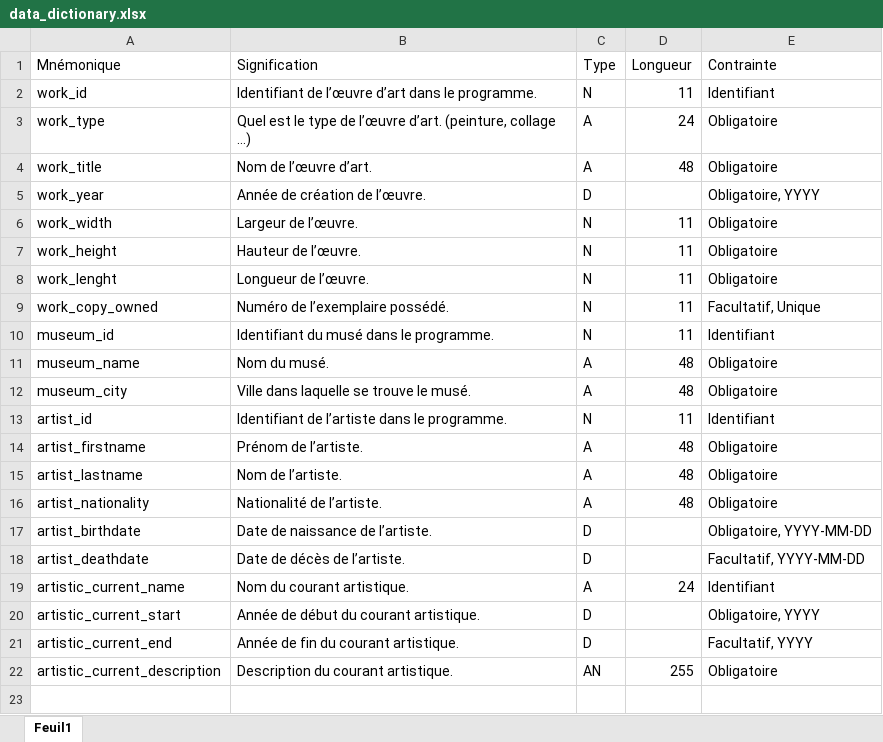
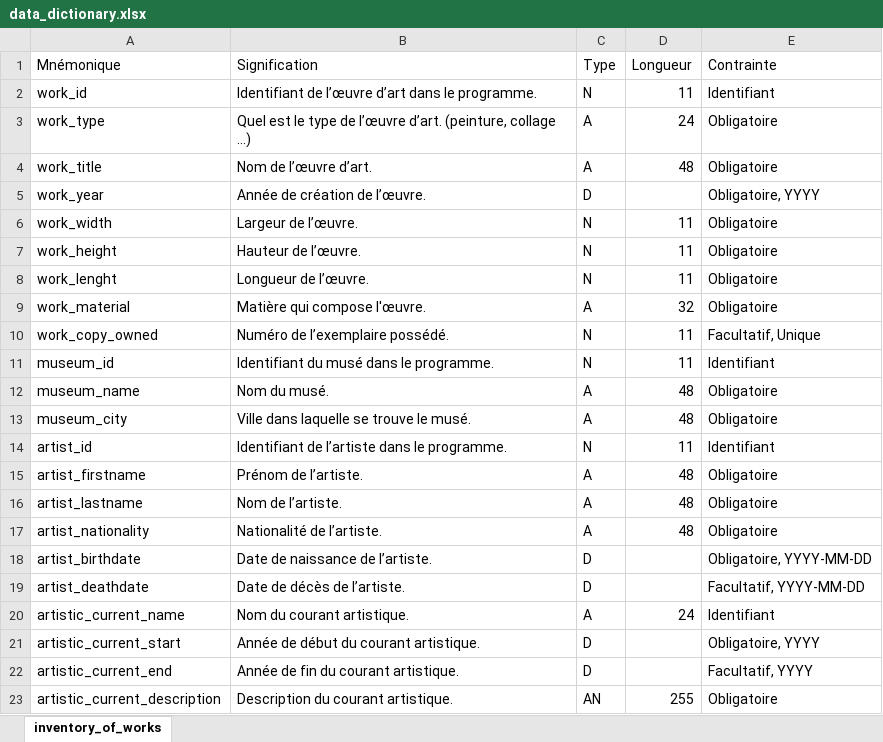
Before and after one commit to FTurleque/abc_2105-perso, an Excel workbook: database/merise/src/exercice6_inventory_of_works_of_art/doc/data_dictionary.xlsx, sheet inventory_of_works, drawn as a sheet; values as stored, in another font and other column widths than the file's, no cell formats; the diff names each change by its address in the sheet, - before the commit and + after, or states it on an @@ line.

```diff
--- a/database/merise/src/exercice6_inventory_of_works_of_art/doc/data_dictionary.xlsx (sheet inventory_of_works)
+++ b/database/merise/src/exercice6_inventory_of_works_of_art/doc/data_dictionary.xlsx (sheet inventory_of_works)
-sheet tab: Feuil1
+sheet tab: inventory_of_works
+row 9: work_material | Matière qui compose l'œuvre. | A | 32 | Obligatoire
```
Also changed, not shown: cell formats, 12 other files.
